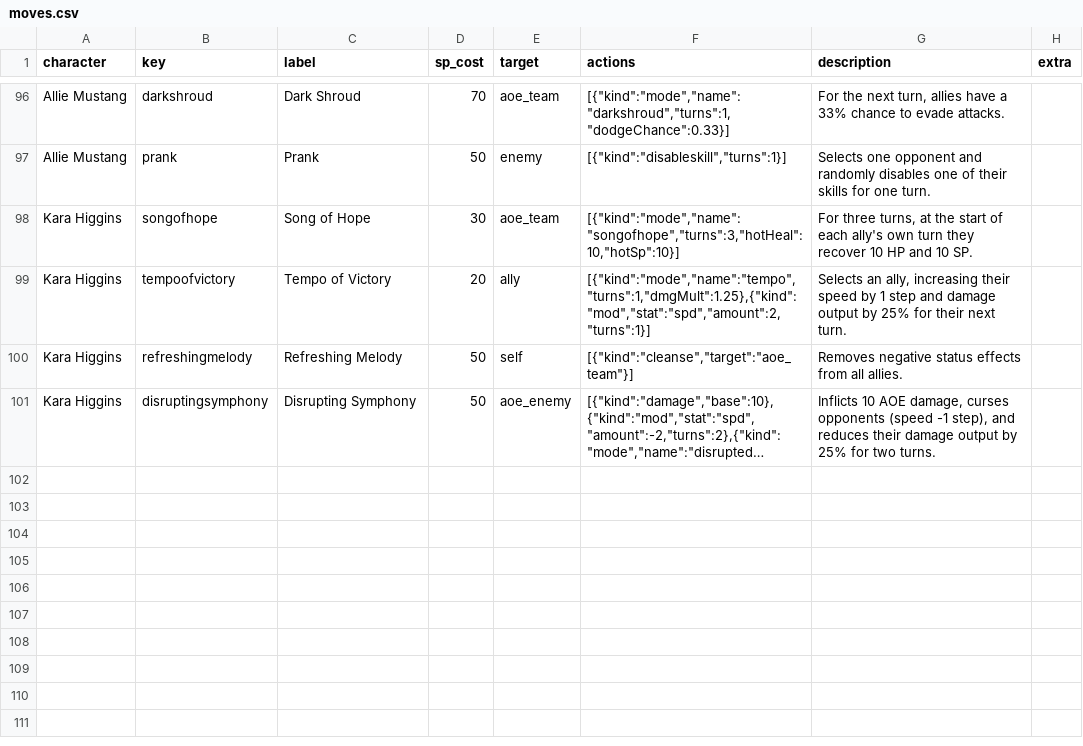
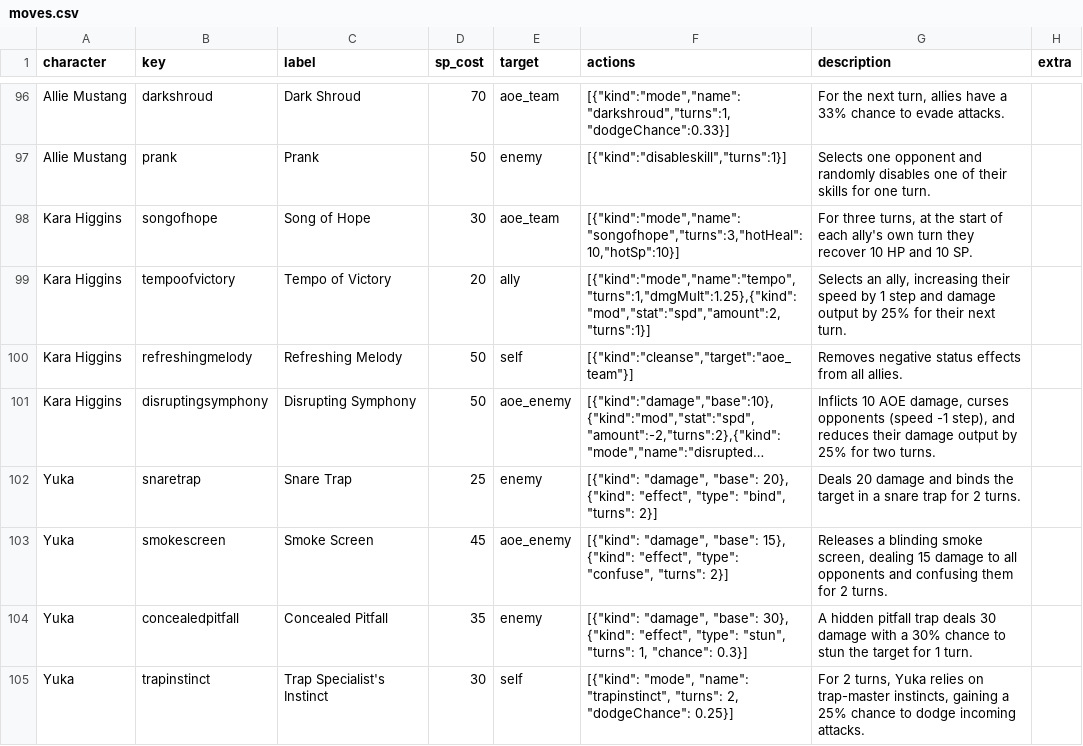
Before and after one commit to maddogg91/hayashi-battle-arena, a CSV file: data/moves.csv, drawn as a sheet; only a part is shown, gaps mark what is left out; long unchanged cells end in …; the diff names each change by its address in the sheet, - before the commit and + after, or states it on an @@ line.

```diff
--- a/data/moves.csv
+++ b/data/moves.csv
+row 102: Yuka | snaretrap | Snare Trap | 25 | enemy | [{"kind": "damage", "base": 20}, {"kind": "effect", "type": "bind", "turns": 2}] | Deals 20 damage and binds the target in a snare trap for 2 turns.
+row 103: Yuka | smokescreen | Smoke Screen | 45 | aoe_enemy | [{"kind": "damage", "base": 15}, {"kind": "effect", "type": "confuse", "turns": 2}] | Releases a blinding smoke screen, dealing 15 damage to all opponents and confusing them for 2 turns.
+row 104: Yuka | concealedpitfall | Concealed Pitfall | 35 | enemy | [{"kind": "damage", "base": 30}, {"kind": "effect", "type": "stun", "turns": 1, "chance": 0.3}] | A hidden pitfall trap deals 30 damage with a 30% chance to stun the target for 1 turn.
+row 105: Yuka | trapinstinct | Trap Specialist's Instinct | 30 | self | [{"kind": "mode", "name": "trapinstinct", "turns": 2, "dodgeChance": 0.25}] | For 2 turns, Yuka relies on trap-master instincts, gaining a 25% chance to dodge incoming attacks.
```
Also changed, not shown: data/characters.csv, 14 other files.
